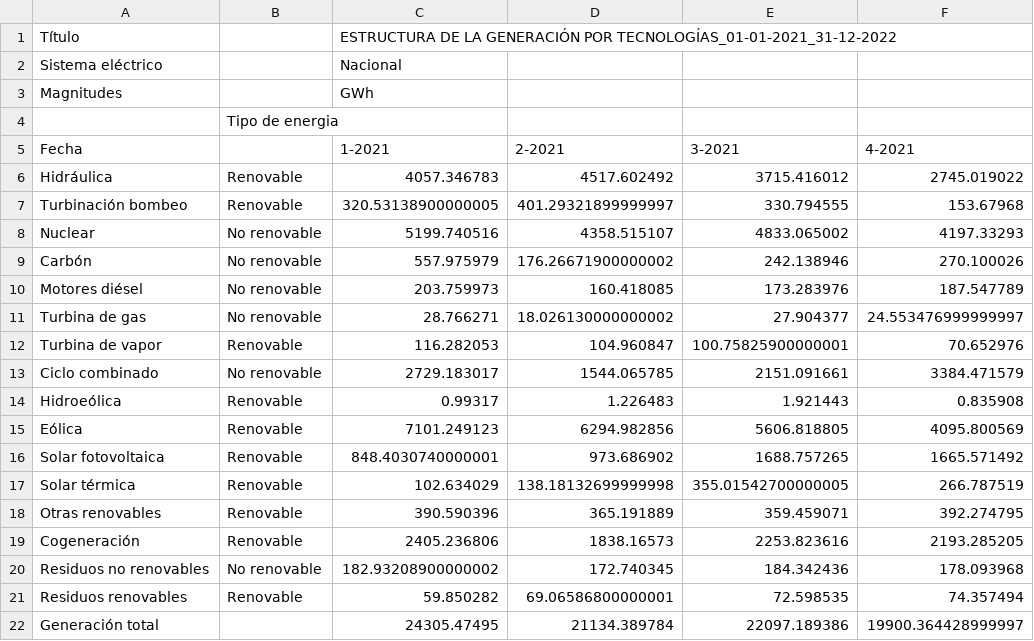
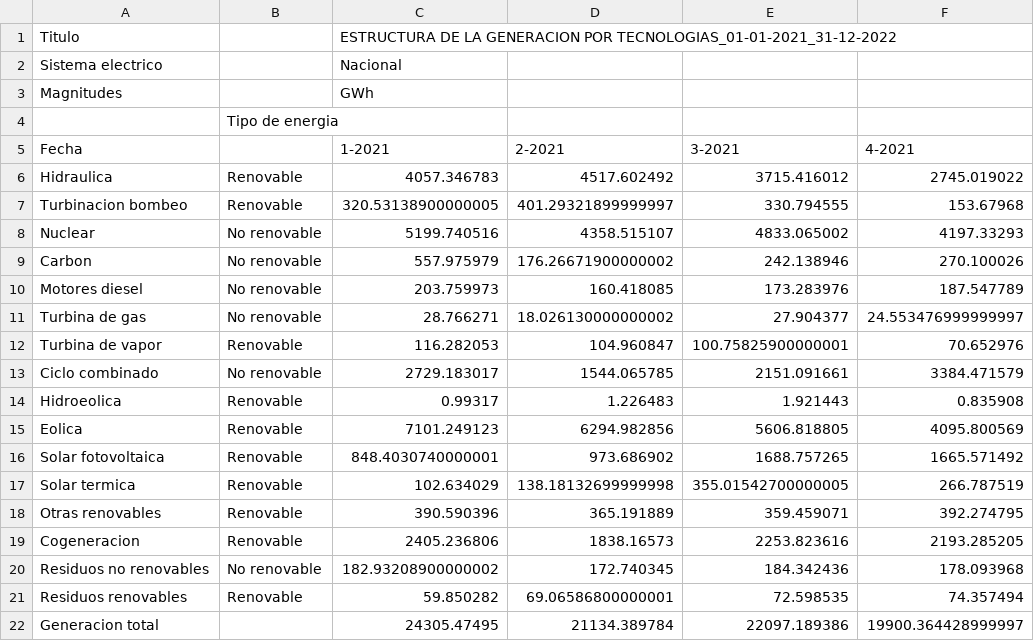
Before and after one commit to aigora/tw_E10X_2022_2023-nanosecso33, a CSV file: generacion_por_tecnologias_21_22_puntos_simplificado.csv, drawn as a sheet; only a part is shown; the diff names each change by its address in the sheet, - before the commit and + after, or states it on an @@ line.

Commit message:
Update generacion_por_tecnologias_21_22_puntos_simplificado.csv

```diff
--- a/generacion_por_tecnologias_21_22_puntos_simplificado.csv
+++ b/generacion_por_tecnologias_21_22_puntos_simplificado.csv
-A1 (Fecha): Título
+A1 (Fecha): Titulo
-C1 (1-2021): …DE LA GENERACIÓN POR TECNOLOGÍAS_01-01-2021_31-12-2022
+C1 (1-2021): …DE LA GENERACION POR TECNOLOGIAS_01-01-2021_31-12-2022
-A2 (Fecha): Sistema eléctrico
+A2 (Fecha): Sistema electrico
-A6 (Fecha): Hidráulica
+A6 (Fecha): Hidraulica
-A7 (Fecha): Turbinación bombeo
+A7 (Fecha): Turbinacion bombeo
-A9 (Fecha): Carbón
+A9 (Fecha): Carbon
-A10 (Fecha): Motores diésel
+A10 (Fecha): Motores diesel
-A14 (Fecha): Hidroeólica
+A14 (Fecha): Hidroeolica
-A15 (Fecha): Eólica
+A15 (Fecha): Eolica
-A17 (Fecha): Solar térmica
+A17 (Fecha): Solar termica
-A19 (Fecha): Cogeneración
+A19 (Fecha): Cogeneracion
-A22 (Fecha): Generación total
+A22 (Fecha): Generacion total
```
